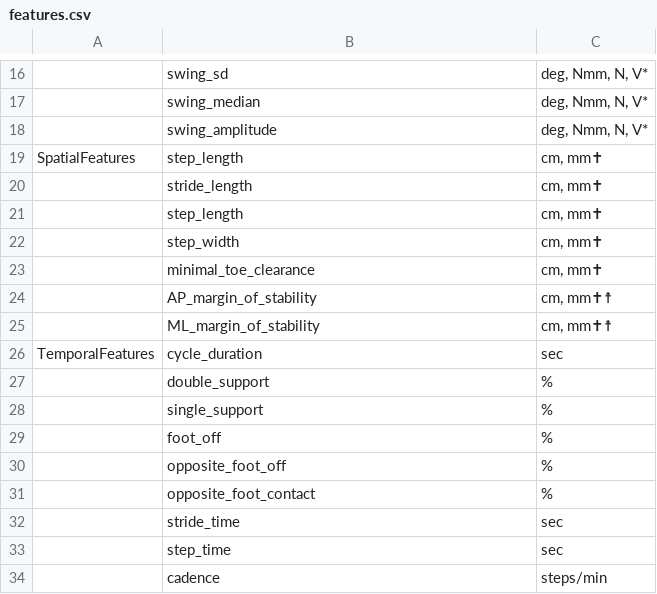
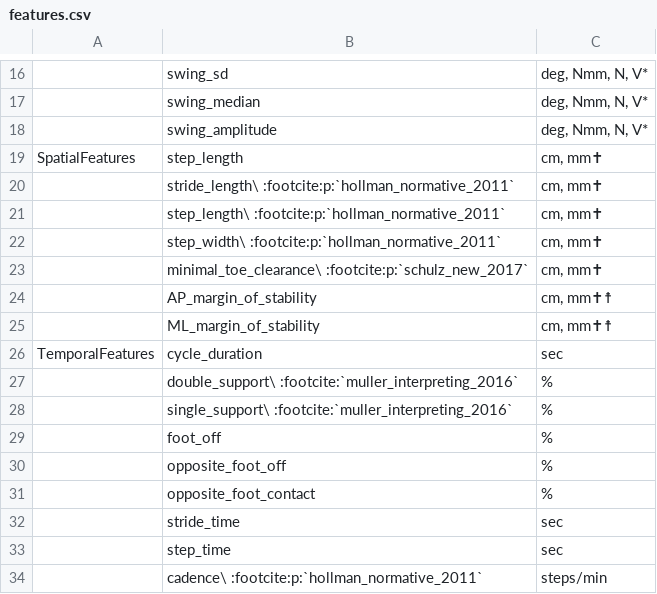
Before and after one commit to DART-Lab-LLUI/python-gaitalytics, a CSV file: docs/_static/tables/features.csv, drawn as a sheet; only a part is shown, gaps mark what is left out; the diff names each change by its address in the sheet, - before the commit and + after, or states it on an @@ line.

```diff
--- a/docs/_static/tables/features.csv
+++ b/docs/_static/tables/features.csv
-B20: stride_length
+B20: stride_length\ :footcite:p:`hollman_normative_2011`
-B21: step_length
+B21: step_length\ :footcite:p:`hollman_normative_2011`
-B22: step_width
+B22: step_width\ :footcite:p:`hollman_normative_2011`
-B23: minimal_toe_clearance
+B23: minimal_toe_clearance\ :footcite:p:`schulz_new_2017`
-B27: double_support
+B27: double_support\ :footcite:`muller_interpreting_2016`
-B28: single_support
+B28: single_support\ :footcite:`muller_interpreting_2016`
-B34: cadence
+B34: cadence\ :footcite:p:`hollman_normative_2011`
```
Also changed, not shown: 7 other files.
